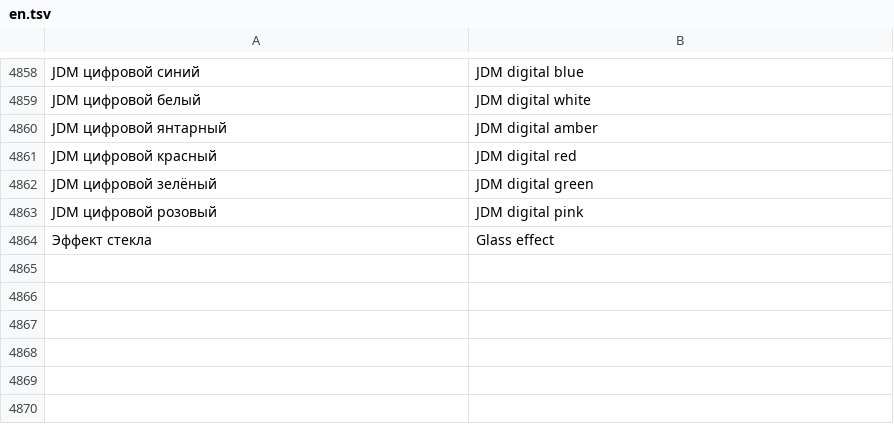
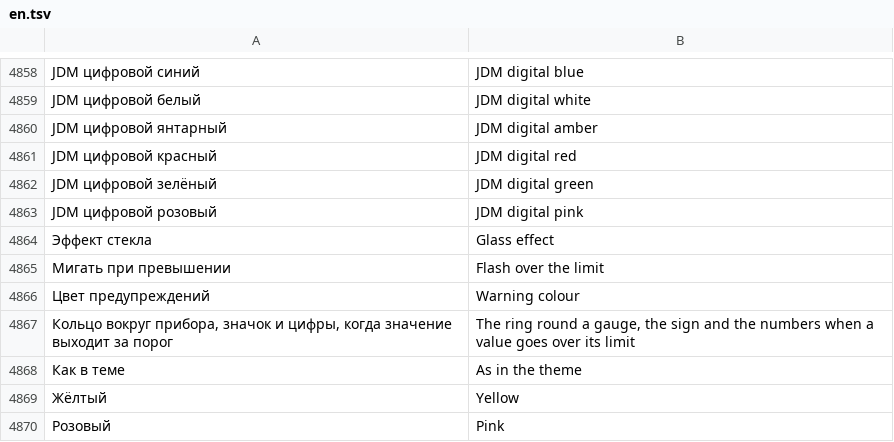
Before and after one commit to surtaeff/subaru-ssm-dashboard, a TSV file: app/src/main/assets/i18n/en.tsv, drawn as a sheet; only a part is shown, gaps mark what is left out.

Commit message:
1.0-beta8: warning ring round round dials instead of the card frame, «Мигать при превышении» with a breathing ring, running glint and wave, «Цвет предупреждений» setting, OBD-II makes and years in the notes
- Gauges: warnRing (static on a card's warning, animated with the per-dial |a option), whole-card designs keep the frame
- WarnColor: Настройки, Функции; used by rings, card signs and numbers, bottom bar, cluster, compact and 3D engine
- Debug builds: --ei demohot to warm the demo coolant

```diff
--- a/app/src/main/assets/i18n/en.tsv
+++ b/app/src/main/assets/i18n/en.tsv
@@ -4864 +4864,7 @@ JDM цифровой розовый	JDM digital pink
 Эффект стекла	Glass effect
+Мигать при превышении	Flash over the limit
+Цвет предупреждений	Warning colour
+Кольцо вокруг прибора, значок и цифры, когда значение выходит за порог	The ring round a gauge, the sign and the numbers when a value goes over its limit
+Как в теме	As in the theme
+Жёлтый	Yellow
+Розовый	Pink
```
Also changed, not shown: 19 other files.
